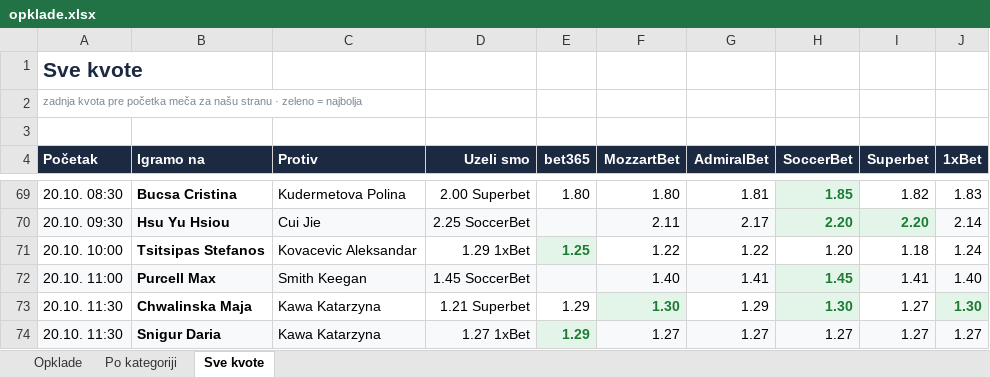
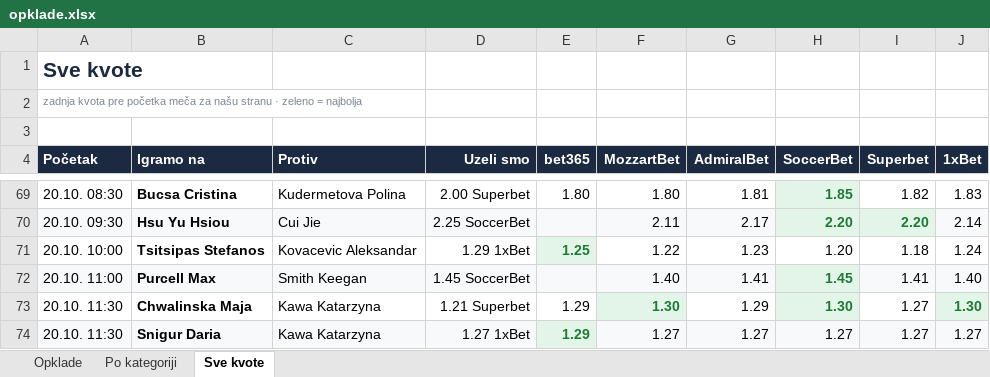
Before and after one commit to andreja69420/pantasocial, an Excel workbook: research/tennis-ml/paper/opklade.xlsx, sheet Sve kvote, drawn as a sheet; only a part is shown, gaps mark what is left out; values as stored, in another font and other column widths than the file's, no borders; the diff names each change by its address in the sheet, - before the commit and + after, or states it on an @@ line.

```diff
--- a/research/tennis-ml/paper/opklade.xlsx (sheet Sve kvote)
+++ b/research/tennis-ml/paper/opklade.xlsx (sheet Sve kvote)
-G71 (AdmiralBet): 1.22
+G71 (AdmiralBet): 1.23
```
Also changed, not shown: sheet Opklade, 2 other files.
